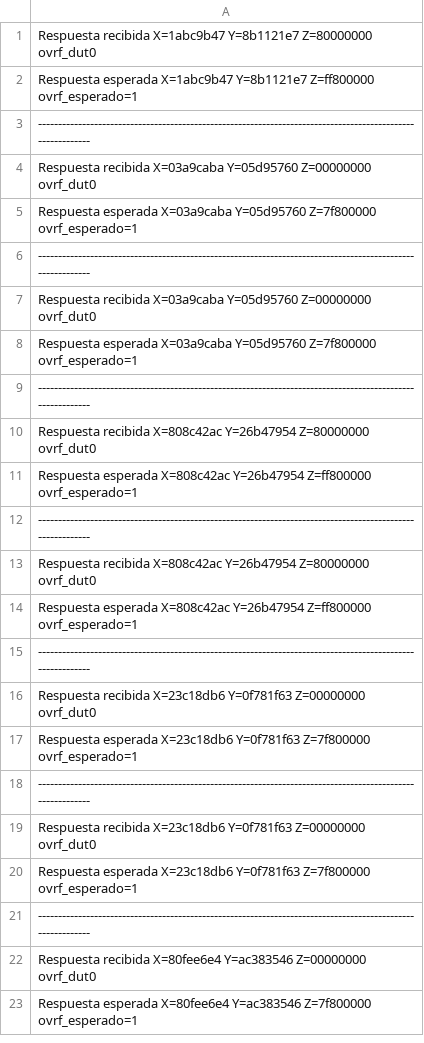
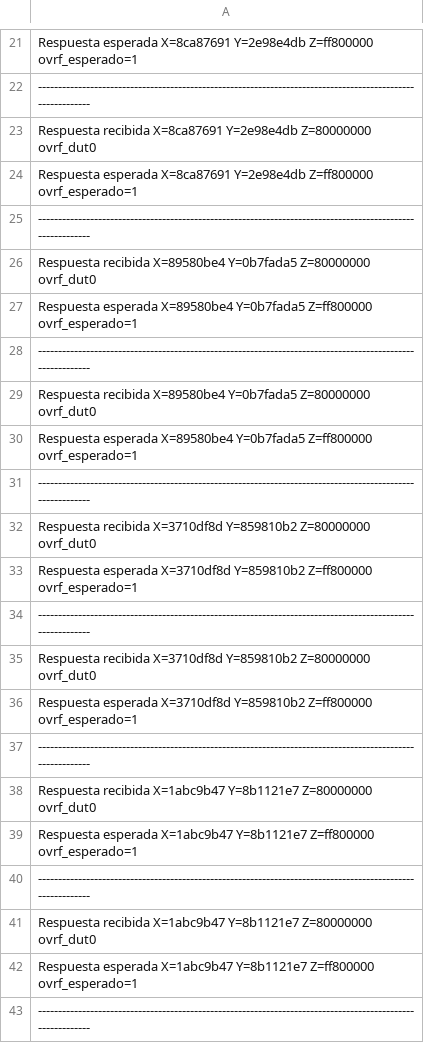
Before and after one commit to Kinox2000/Proyecto2_VFCI, a CSV file: errores_formato_csv.csv, drawn as a sheet; only a part is shown, gaps mark what is left out; the shorter side is filled out with more unchanged rows; the diff covers the shown part only; the diff names each change by its address in the sheet, - before the commit and + after, or states it on an @@ line.

Commit message:
Se agregan los reportes

```diff
--- a/errores_formato_csv.csv
+++ b/errores_formato_csv.csv
+row 21: Respuesta esperada X=8ca87691 Y=2e98e4db Z=ff800000 ovrf_esperado=1
+row 22: -----------------------------------------------------------------------------------------------------------
+row 23: Respuesta recibida X=8ca87691 Y=2e98e4db Z=80000000 ovrf_dut0
+row 24: Respuesta esperada X=8ca87691 Y=2e98e4db Z=ff800000 ovrf_esperado=1
+row 25: -----------------------------------------------------------------------------------------------------------
+row 26: Respuesta recibida X=89580be4 Y=0b7fada5 Z=80000000 ovrf_dut0
+row 27: Respuesta esperada X=89580be4 Y=0b7fada5 Z=ff800000 ovrf_esperado=1
+row 28: -----------------------------------------------------------------------------------------------------------
+row 29: Respuesta recibida X=89580be4 Y=0b7fada5 Z=80000000 ovrf_dut0
+row 30: Respuesta esperada X=89580be4 Y=0b7fada5 Z=ff800000 ovrf_esperado=1
+row 31: -----------------------------------------------------------------------------------------------------------
+row 32: Respuesta recibida X=3710df8d Y=859810b2 Z=80000000 ovrf_dut0
+row 33: Respuesta esperada X=3710df8d Y=859810b2 Z=ff800000 ovrf_esperado=1
+row 34: -----------------------------------------------------------------------------------------------------------
+row 35: Respuesta recibida X=3710df8d Y=859810b2 Z=80000000 ovrf_dut0
+row 36: Respuesta esperada X=3710df8d Y=859810b2 Z=ff800000 ovrf_esperado=1
+row 37: -----------------------------------------------------------------------------------------------------------
+row 38: Respuesta recibida X=1abc9b47 Y=8b1121e7 Z=80000000 ovrf_dut0
+row 39: Respuesta esperada X=1abc9b47 Y=8b1121e7 Z=ff800000 ovrf_esperado=1
+row 40: -----------------------------------------------------------------------------------------------------------
```
Also changed, not shown: 20 added rows elsewhere in this file.
